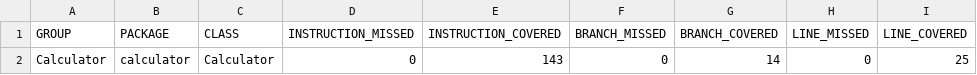
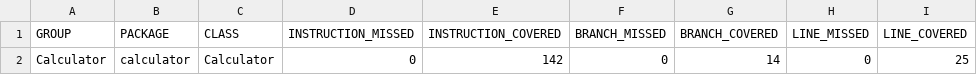
Before and after one commit to JacobMonster/testing_project, a CSV file: target/site/jacoco/jacoco.csv, drawn as a sheet; only a part is shown; the diff names each change by its address in the sheet, - before the commit and + after, or states it on an @@ line.

```diff
--- a/target/site/jacoco/jacoco.csv
+++ b/target/site/jacoco/jacoco.csv
-E2 (INSTRUCTION_COVERED): 143
+E2 (INSTRUCTION_COVERED): 142
```
Also changed, not shown: 20 other files.
